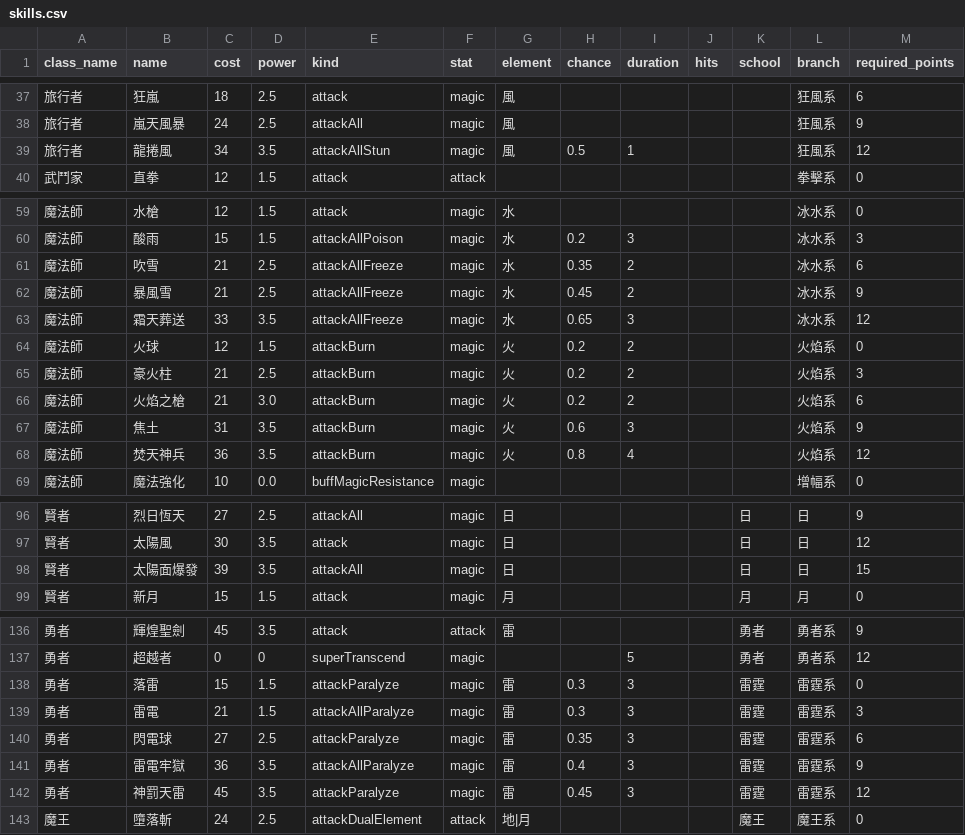
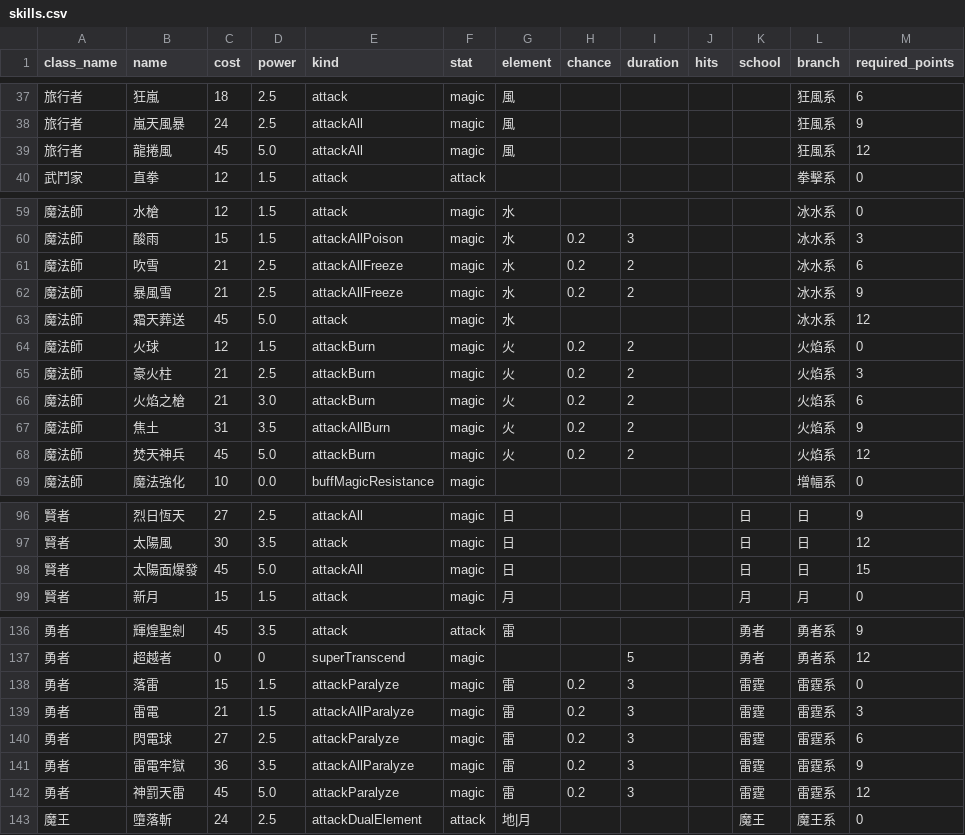
Before and after one commit to Silentskyer/mmorpg, a CSV file: data/csv/skills.csv, drawn as a sheet; only a part is shown, gaps mark what is left out; the diff covers the shown part only; the diff names each change by its address in the sheet, - before the commit and + after, or states it on an @@ line.

Commit message:
Align elemental magic with spec

```diff
--- a/data/csv/skills.csv
+++ b/data/csv/skills.csv
-C39 (cost): 34
+C39 (cost): 45
-D39 (power): 3.5
+D39 (power): 5.0
-E39 (kind): attackAllStun
+E39 (kind): attackAll
-H39 (chance): 0.5
+H39 (chance): (empty)
-I39 (duration): 1
+I39 (duration): (empty)
-H61 (chance): 0.35
+H61 (chance): 0.2
-H62 (chance): 0.45
+H62 (chance): 0.2
-C63 (cost): 33
+C63 (cost): 45
-D63 (power): 3.5
+D63 (power): 5.0
-E63 (kind): attackAllFreeze
+E63 (kind): attack
-H63 (chance): 0.65
+H63 (chance): (empty)
-I63 (duration): 3
+I63 (duration): (empty)
-E67 (kind): attackBurn
+E67 (kind): attackAllBurn
-H67 (chance): 0.6
+H67 (chance): 0.2
-I67 (duration): 3
+I67 (duration): 2
-C68 (cost): 36
+C68 (cost): 45
-D68 (power): 3.5
+D68 (power): 5.0
-H68 (chance): 0.8
+H68 (chance): 0.2
-I68 (duration): 4
+I68 (duration): 2
-C98 (cost): 39
+C98 (cost): 45
-D98 (power): 3.5
+D98 (power): 5.0
-H138:H139 (chance): 0.3
+H138:H139 (chance): 0.2
-H140 (chance): 0.35
+H140 (chance): 0.2
-H141 (chance): 0.4
+H141 (chance): 0.2
-D142 (power): 3.5
+D142 (power): 5.0
-H142 (chance): 0.45
+H142 (chance): 0.2
```
Also changed, not shown: 5 edited cells elsewhere in this file, 1 other file.
